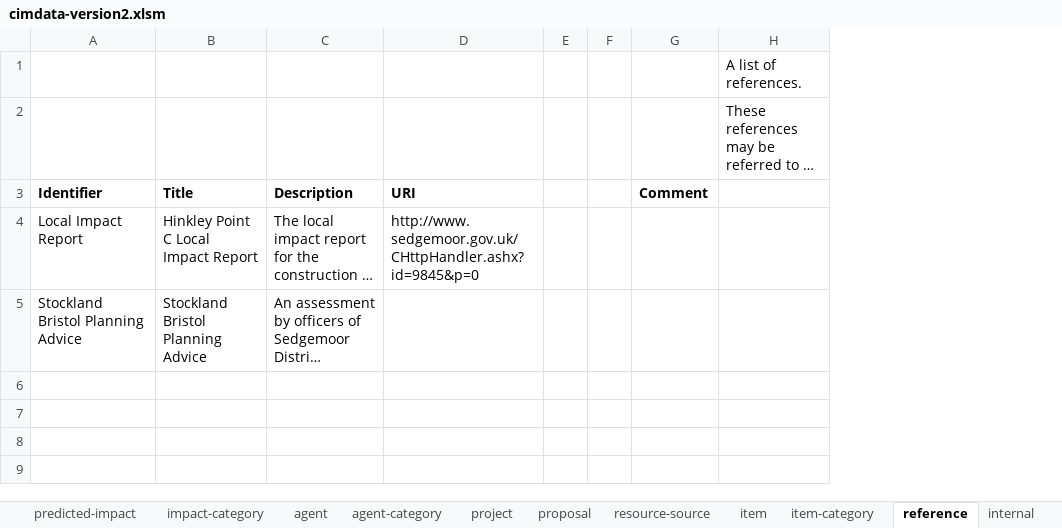
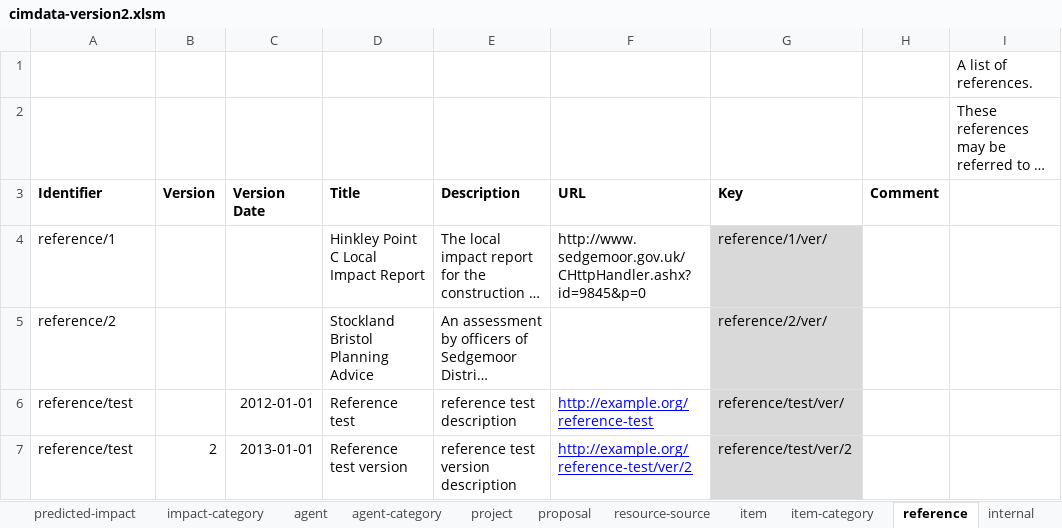
Before and after one commit to epimorphics/sedgemoor-data, an Excel workbook: package/client/cimdata-version2.xlsm, sheet reference, drawn as a sheet; long unchanged cells end in …; values as stored, in another font and other column widths than the file's, no borders; charts and pictures not drawn; removed rows and columns are numbered as before the commit, all else as after; the diff names each change by its address in the sheet, - before the commit and + after, or states it on an @@ line.

Commit message:
Updates to handling references
closes #1
closes #3
closes #6

```diff
--- a/package/client/cimdata-version2.xlsm (sheet reference)
+++ b/package/client/cimdata-version2.xlsm (sheet reference)
+column B (Version), empty
+column C (Version Date), empty
-column E, empty
-column F, empty
+column G (Key), rows 4-5: reference/1/ver/ | reference/2/ver/
-F3: URI
+F3: URL
-A4 (Identifier): Local Impact Report
+A4 (Identifier): reference/1
-A5 (Identifier): Stockland Bristol Planning Advice
+A5 (Identifier): reference/2
+row 6: reference/test |  | 2012-01-01 | Reference test | reference test description | http://example.org/reference-test | reference/test/ver/
+row 7: reference/test | 2 | 2013-01-01 | Reference test version | reference test version description | http://example.org/reference-test/ver/2 | reference/test/ver/2
```
Also changed, not shown: sheet predicted-impact, sheet community, sheet resource-source, sheet item, sheet agent, sheet proposal, 3 more sheets, charts or pictures, 12 other files.
